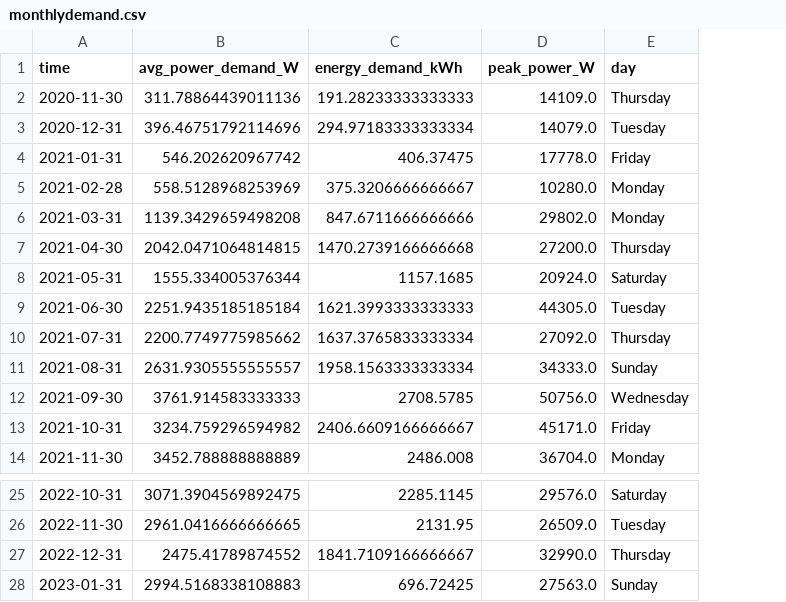
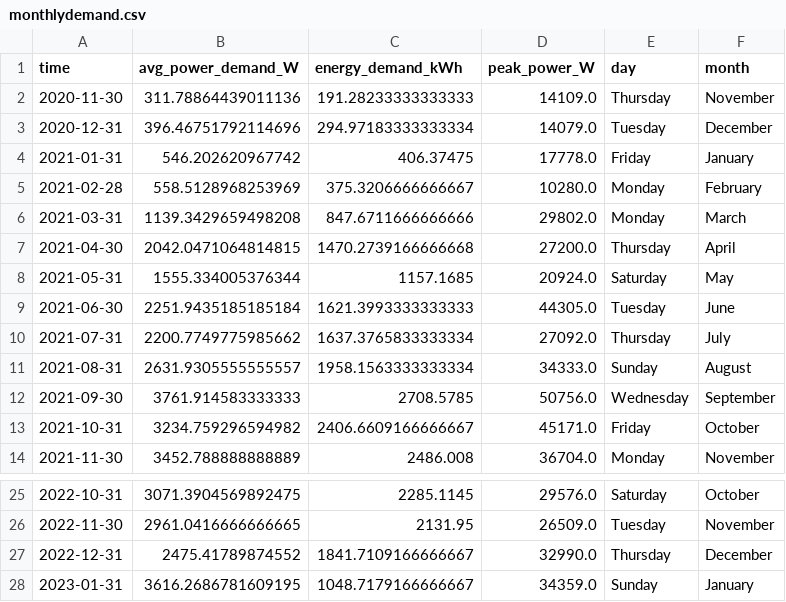
Before and after one commit to winston-edwin-chiong/slrpEV-data-dashboard, a CSV file: data/monthlydemand.csv, drawn as a sheet; only a part is shown, gaps mark what is left out; the diff names each change by its address in the sheet, - before the commit and + after, or states it on an @@ line.

Commit message:
Hourly forecasts are complete, but honestly everything is incredibly complex and extremely hard to maintain. There is a still an issue of when data is updated, EVERYTHING needs to be updated (main TS plot, predictions). The hourly kNN forecasts are complete but very complex. Need to simply everything.

```diff
--- a/data/monthlydemand.csv
+++ b/data/monthlydemand.csv
+column F (month), rows 2-14: November | December | January | February | March | April | May | June | July | August | September | October | November; rows 25-28: October | November | December | January
-B28 (avg_power_demand_W): 2994.5168338108883
+B28 (avg_power_demand_W): 3616.2686781609195
-C28 (energy_demand_kWh): 696.72425
+C28 (energy_demand_kWh): 1048.7179166666667
-D28 (peak_power_W): 27563.0
+D28 (peak_power_W): 34359.0
```
Also changed, not shown: 13 other files.
